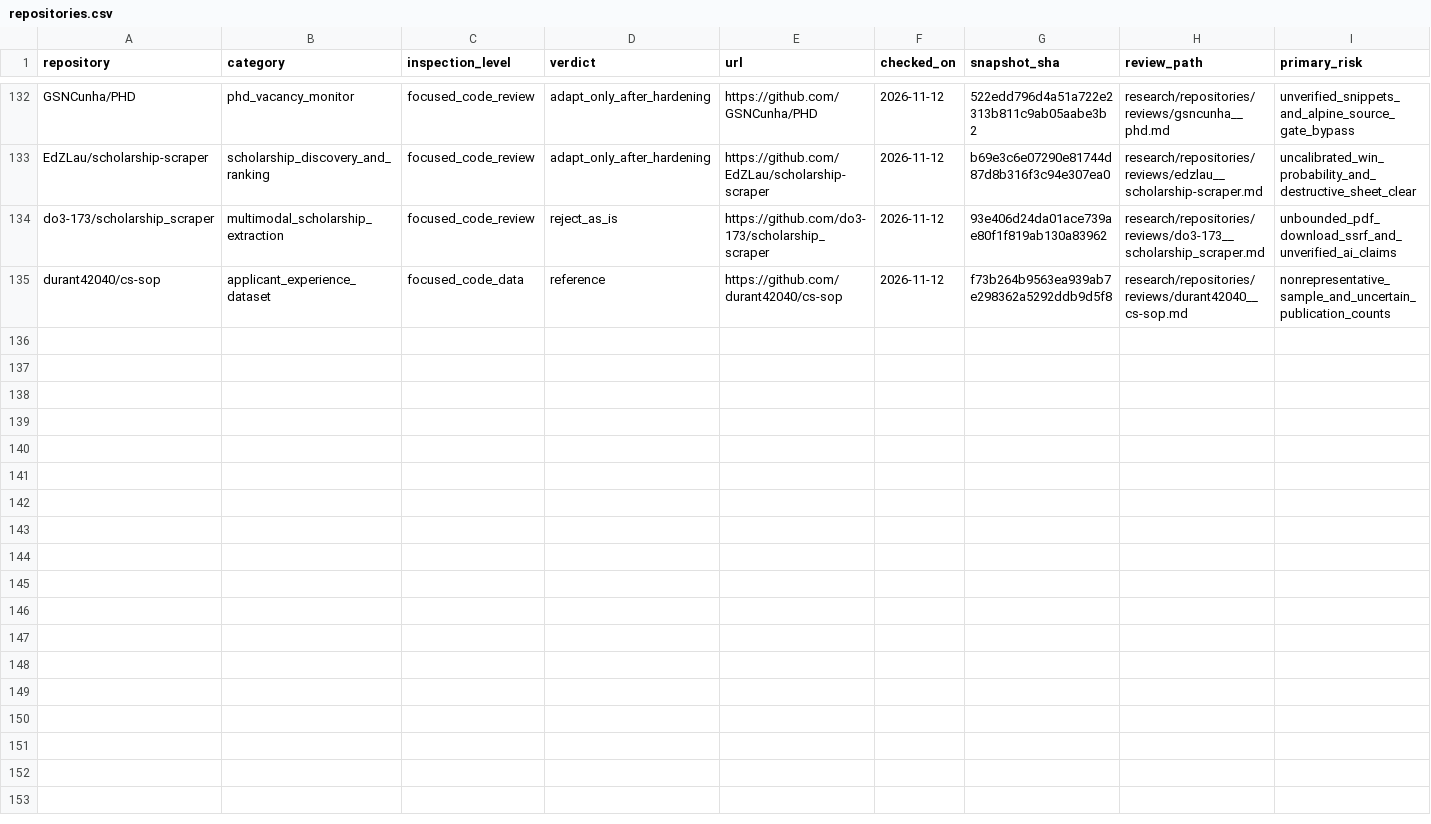
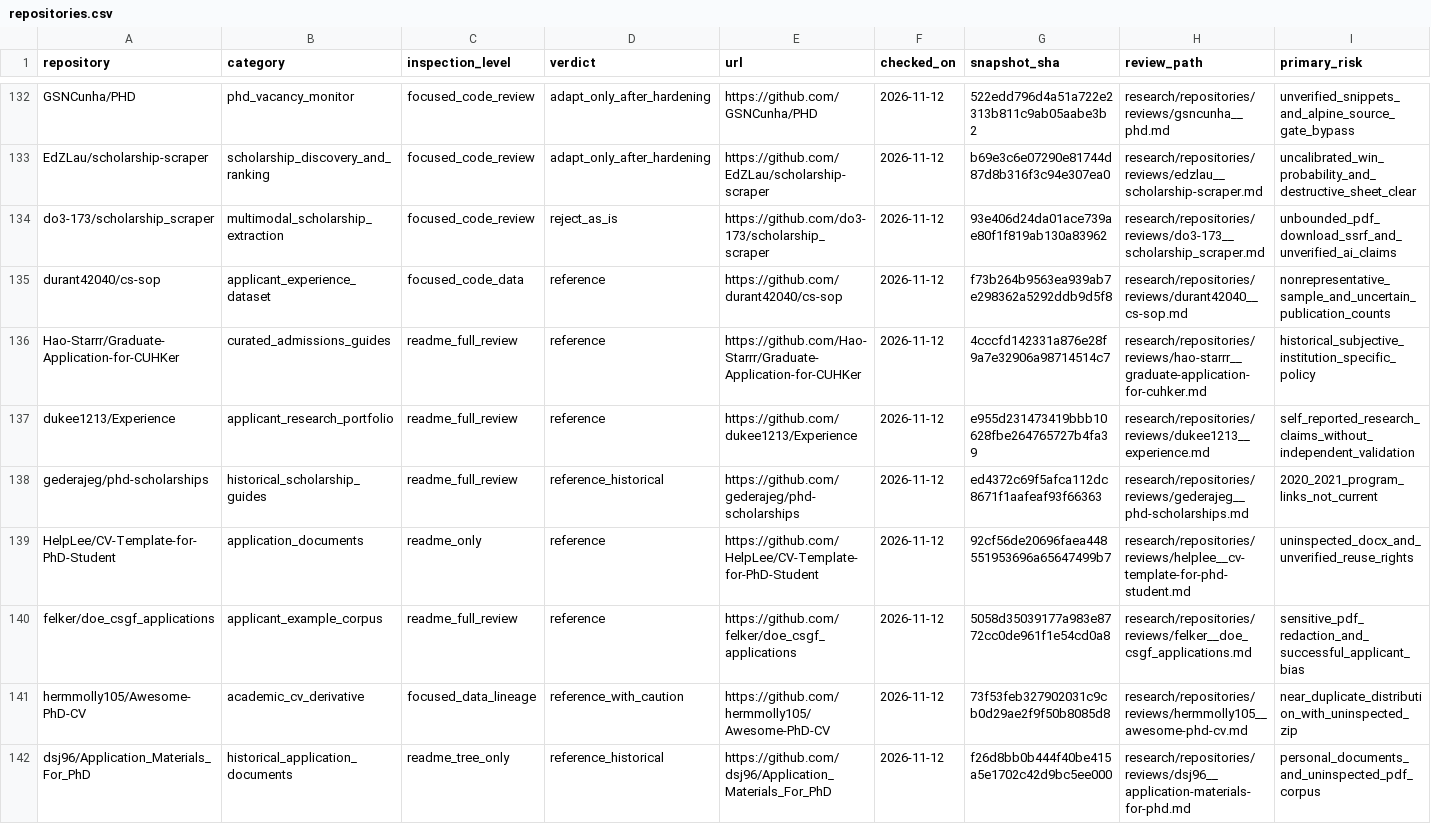
Before and after one commit to Armanasq/phd_application, a CSV file: data/repositories.csv, drawn as a sheet; only a part is shown, gaps mark what is left out; rows hold the shown columns only; the diff names each change by its address in the sheet, - before the commit and + after, or states it on an @@ line.

Commit message:
research: add seven source-pinned preliminary applicant resources

```diff
--- a/data/repositories.csv
+++ b/data/repositories.csv
+row 136: Hao-Starrr/Graduate-Application-for-CUHKer | curated_admissions_guides | readme_full_review | reference | https://github.com/Hao-Starrr/Graduate-Application-for-CUHKer | 2026-11-12 | 4cccfd142331a876e28f9a7e32906a98714514c7 | research/repositories/reviews/hao-starrr__graduate-application-for-cuhker.md | historical_subjective_institution_specific_policy
+row 137: dukee1213/Experience | applicant_research_portfolio | readme_full_review | reference | https://github.com/dukee1213/Experience | 2026-11-12 | e955d231473419bbb10628fbe264765727b4fa39 | research/repositories/reviews/dukee1213__experience.md | self_reported_research_claims_without_independent_validation
+row 138: gederajeg/phd-scholarships | historical_scholarship_guides | readme_full_review | reference_historical | https://github.com/gederajeg/phd-scholarships | 2026-11-12 | ed4372c69f5afca112dc8671f1aafeaf93f66363 | research/repositories/reviews/gederajeg__phd-scholarships.md | 2020_2021_program_links_not_current
+row 139: HelpLee/CV-Template-for-PhD-Student | application_documents | readme_only | reference | https://github.com/HelpLee/CV-Template-for-PhD-Student | 2026-11-12 | 92cf56de20696faea448551953696a65647499b7 | research/repositories/reviews/helplee__cv-template-for-phd-student.md | uninspected_docx_and_unverified_reuse_rights
+row 140: felker/doe_csgf_applications | applicant_example_corpus | readme_full_review | reference | https://github.com/felker/doe_csgf_applications | 2026-11-12 | 5058d35039177a983e8772cc0de961f1e54cd0a8 | research/repositories/reviews/felker__doe_csgf_applications.md | sensitive_pdf_redaction_and_successful_applicant_bias
+row 141: hermmolly105/Awesome-PhD-CV | academic_cv_derivative | focused_data_lineage | reference_with_caution | https://github.com/hermmolly105/Awesome-PhD-CV | 2026-11-12 | 73f53feb327902031c9cb0d29ae2f9f50b8085d8 | research/repositories/reviews/hermmolly105__awesome-phd-cv.md | near_duplicate_distribution_with_uninspected_zip
+row 142: dsj96/Application_Materials_For_PhD | historical_application_documents | readme_tree_only | reference_historical | https://github.com/dsj96/Application_Materials_For_PhD | 2026-11-12 | f26d8bb0b444f40be415a5e1702c42d9bc5ee000 | research/repositories/reviews/dsj96__application-materials-for-phd.md | personal_documents_and_uninspected_pdf_corpus
```
